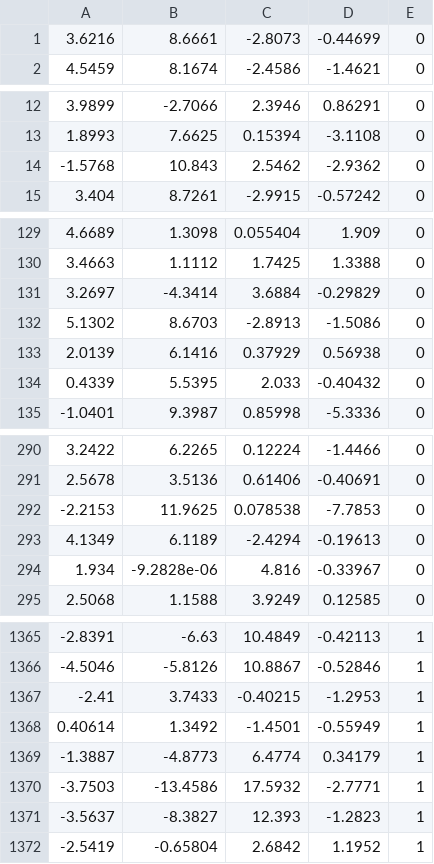
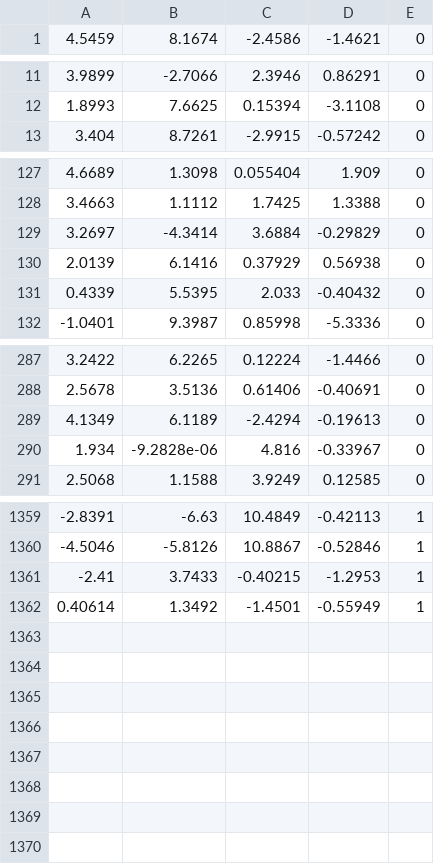
Before and after one commit to Farzaneh-prog/baummethoden, a CSV file: baummethoden/data/processed/data_banknote_authentication.csv, drawn as a sheet; only a part is shown, gaps mark what is left out; the diff covers the shown part only.

```diff
--- a/baummethoden/data/processed/data_banknote_authentication.csv
+++ b/baummethoden/data/processed/data_banknote_authentication.csv
@@ -1,2 +1 @@
-3.6216,8.6661,-2.8073,-0.44699,0
 4.5459,8.1674,-2.4586,-1.4621,0
@@ -13,3 +12,2 @@
 1.8993,7.6625,0.15394,-3.1108,0
--1.5768,10.843,2.5462,-2.9362,0
 3.404,8.7261,-2.9915,-0.57242,0
@@ -131,3 +129,2 @@
 3.2697,-4.3414,3.6884,-0.29829,0
-5.1302,8.6703,-2.8913,-1.5086,0
 2.0139,6.1416,0.37929,0.56938,0
@@ -291,3 +288,2 @@
 2.5678,3.5136,0.61406,-0.40691,0
--2.2153,11.9625,0.078538,-7.7853,0
 4.1349,6.1189,-2.4294,-0.19613,0
@@ -1368,5 +1362 @@
 0.40614,1.3492,-1.4501,-0.55949,1
--1.3887,-4.8773,6.4774,0.34179,1
--3.7503,-13.4586,17.5932,-2.7771,1
--3.5637,-8.3827,12.393,-1.2823,1
--2.5419,-0.65804,2.6842,1.1952,1
```
Also changed, not shown: 2 removed rows elsewhere in this file, 10 other files.
